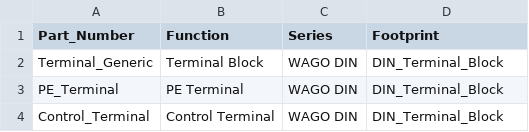
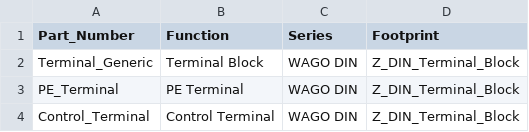
Before and after one commit to Kurzschuss/kicad-din-electrical, a CSV file: metadata/wago_products.csv, drawn as a sheet.

Commit message:
Update WAGO footprint references to Z_ names

```diff
--- a/metadata/wago_products.csv
+++ b/metadata/wago_products.csv
@@ -1,4 +1,4 @@
 Part_Number,Function,Series,Footprint
-Terminal_Generic,Terminal Block,WAGO DIN,DIN_Terminal_Block
-PE_Terminal,PE Terminal,WAGO DIN,DIN_Terminal_Block
-Control_Terminal,Control Terminal,WAGO DIN,DIN_Terminal_Block
+Terminal_Generic,Terminal Block,WAGO DIN,Z_DIN_Terminal_Block
+PE_Terminal,PE Terminal,WAGO DIN,Z_DIN_Terminal_Block
+Control_Terminal,Control Terminal,WAGO DIN,Z_DIN_Terminal_Block
```
